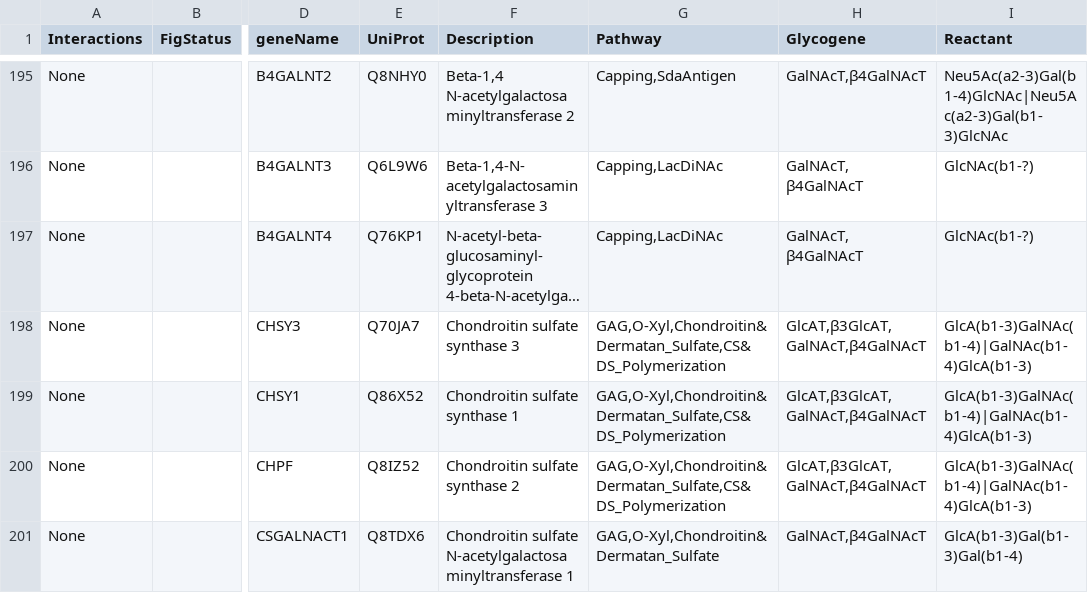
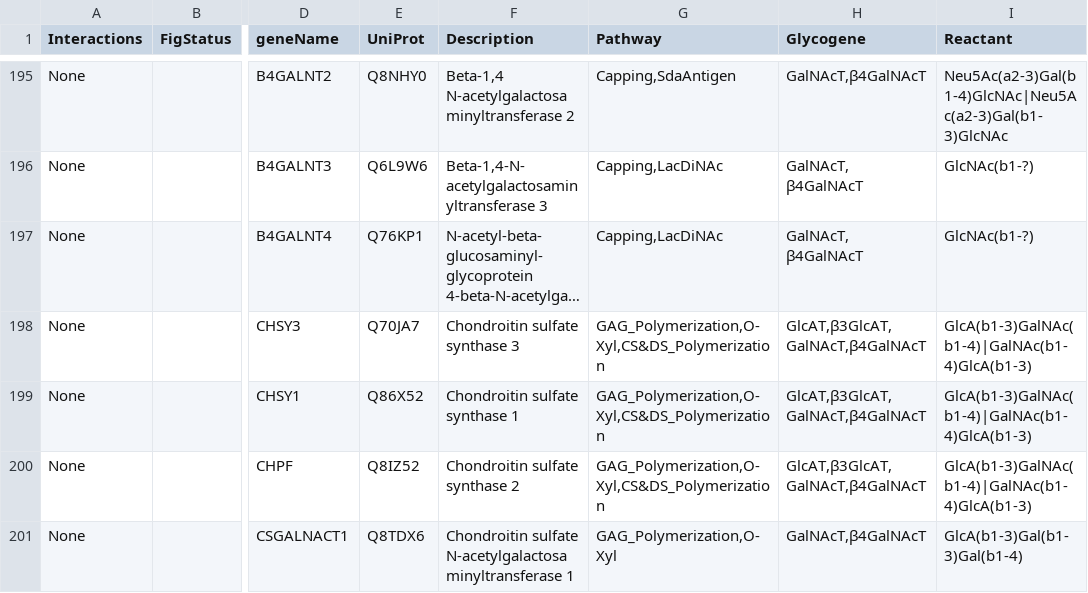
Before and after one commit to neel-lab/GlycoEnzOnto, a TSV file: finishedGlycogenes.tsv, drawn as a sheet; only a part is shown, gaps mark what is left out; long unchanged cells end in …; the diff covers the shown part only; the diff names each change by its address in the sheet, - before the commit and + after, or states it on an @@ line.

```diff
--- a/finishedGlycogenes.tsv
+++ b/finishedGlycogenes.tsv
-G198:G200 (Pathway): GAG,O-Xyl,Chondroitin&Dermatan_Sulfate,CS&DS_Polymerization
+G198:G200 (Pathway): GAG_Polymerization,O-Xyl,CS&DS_Polymerization
-G201 (Pathway): GAG,O-Xyl,Chondroitin&Dermatan_Sulfate
+G201 (Pathway): GAG_Polymerization,O-Xyl
```
Also changed, not shown: 1 removed row and 28 edited cells elsewhere in this file, 33 other files.
